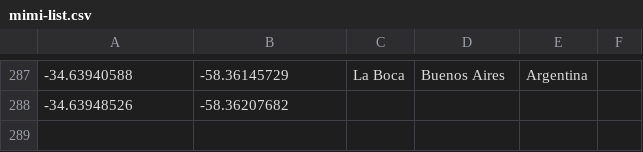
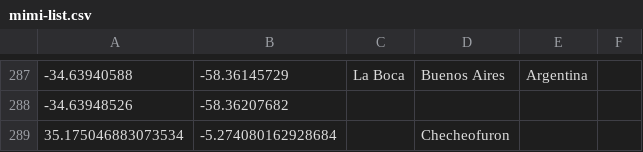
Before and after one commit to Odder/team-tpg, a CSV file: csv/mimi-list.csv, drawn as a sheet; only a part is shown, gaps mark what is left out; the diff names each change by its address in the sheet, - before the commit and + after, or states it on an @@ line.

```diff
--- a/csv/mimi-list.csv
+++ b/csv/mimi-list.csv
+row 289: 35.175046883073534 | -5.274080162928684 |  | Checheofuron
```
Also changed, not shown: csv/cellery-list-2.csv, 20 other files.
